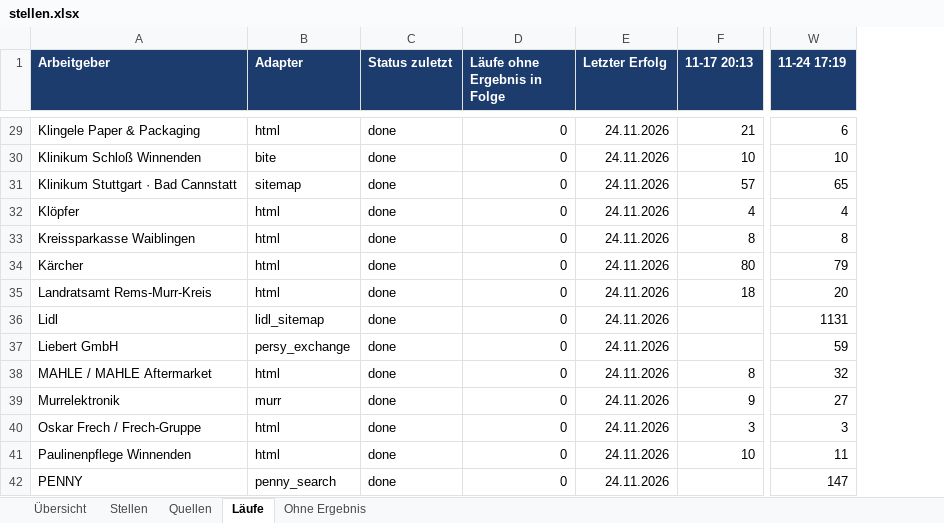
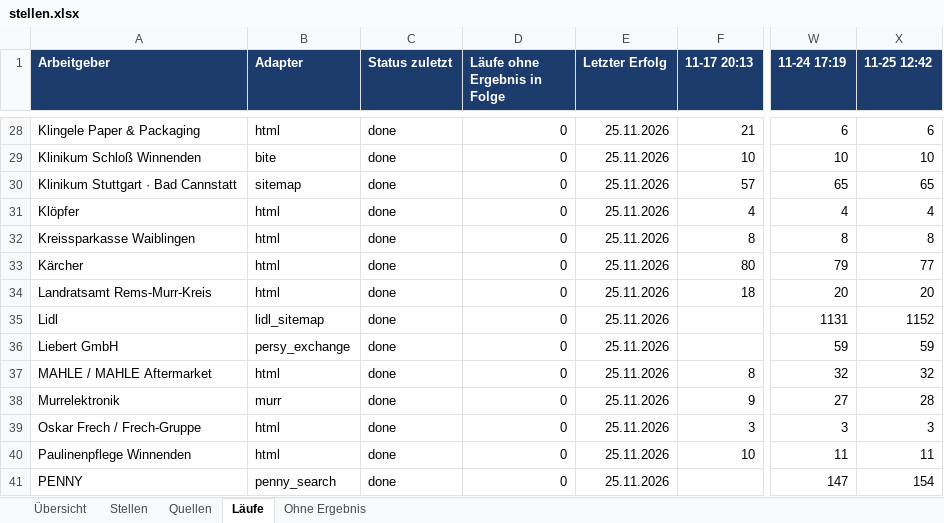
Before and after one commit to Penetrationpasi-hub/ScrapJobs, an Excel workbook: stellen.xlsx, sheet Läufe, drawn as a sheet; only a part is shown, gaps mark what is left out; values as stored, in another font and other column widths than the file's, no borders; addresses are those after the commit; the diff covers the shown part only; the diff names each change by its address in the sheet, - before the commit and + after, or states it on an @@ line.

```diff
--- a/stellen.xlsx (sheet Läufe)
+++ b/stellen.xlsx (sheet Läufe)
+column X (11-25 12:42), rows 28-41: 6 | 10 | 65 | 4 | 8 | 77 | 20 | 1152 | 59 | 32 | 28 | 3 | 11 | 154
-E28:E41 (Letzter Erfolg): 24.11.2026
+E28:E41 (Letzter Erfolg): 25.11.2026
```
Also changed, not shown: 1 added row, 1 removed row and 57 edited cells elsewhere in this sheet, sheet Stellen, sheet Quellen, sheet Ohne Ergebnis, sheet Übersicht, 3 other files.
